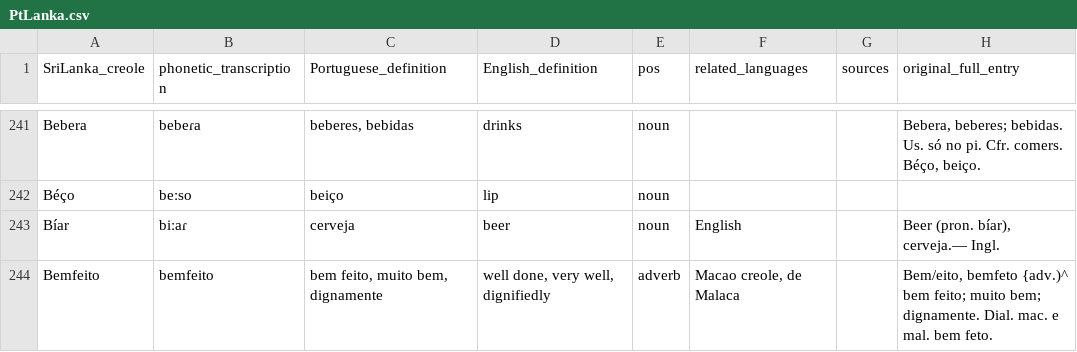
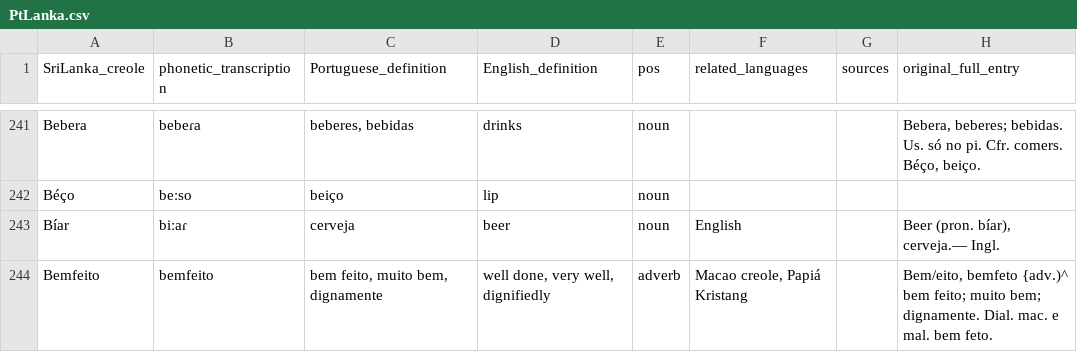
Before and after one commit to Portophon/PtLanka, a CSV file: PtLanka.csv, drawn as a sheet; only a part is shown, gaps mark what is left out; the diff covers the shown part only; the diff names each change by its address in the sheet, - before the commit and + after, or states it on an @@ line.

Commit message:
Language names updated

```diff
--- a/PtLanka.csv
+++ b/PtLanka.csv
-F244 (related_languages): Macao creole, de Malaca
+F244 (related_languages): Macao creole, Papiá Kristang
```
Also changed, not shown: 16 edited cells elsewhere in this file.
